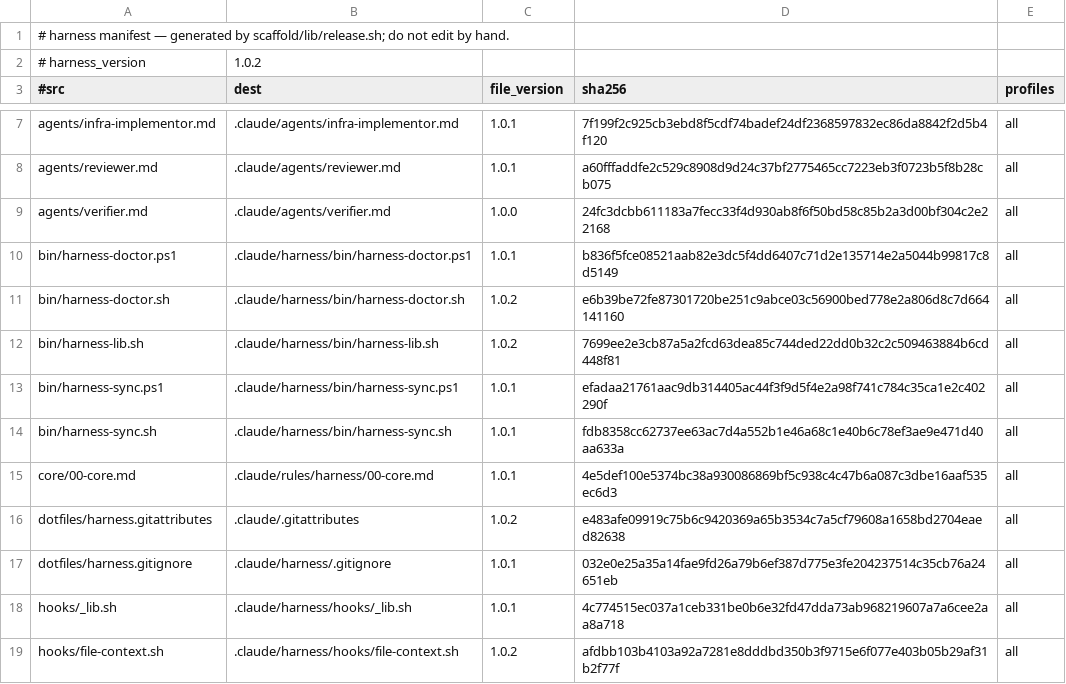
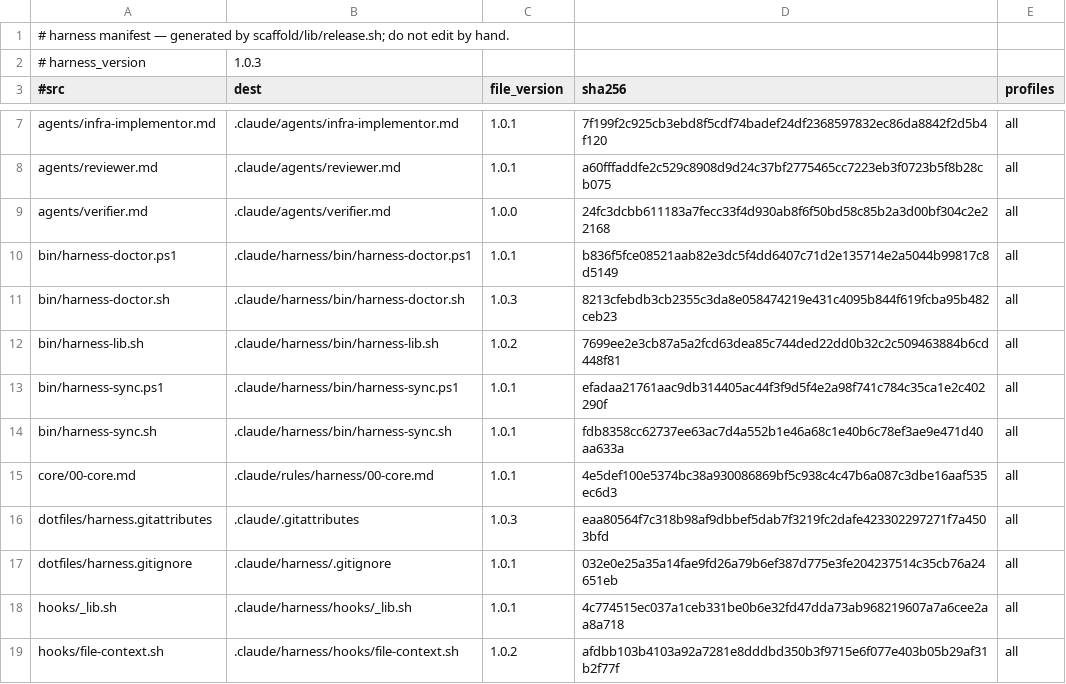
Before and after one commit to Albiee007/quantqbit-claude-rules, a TSV file: harness/manifest.tsv, drawn as a sheet; only a part is shown, gaps mark what is left out.

```diff
--- a/harness/manifest.tsv
+++ b/harness/manifest.tsv
@@ -1,3 +1,3 @@
 # harness manifest — generated by scaffold/lib/release.sh; do not edit by hand.
-# harness_version	1.0.2
+# harness_version	1.0.3
 #src	dest	file_version	sha256	profiles
@@ -10,3 +10,3 @@ agents/verifier.md	.claude/agents/verifier.md	1.0.0	24fc3dcbb611183a7fecc33f4d93
 bin/harness-doctor.ps1	.claude/harness/bin/harness-doctor.ps1	1.0.1	b836f5fce08521aab82e3dc5f4dd6407c71d2e135714e2a5044b99817c8d5149	all
-bin/harness-doctor.sh	.claude/harness/bin/harness-doctor.sh	1.0.2	e6b39be72fe87301720be251c9abce03c56900bed778e2a806d8c7d664141160	all
+bin/harness-doctor.sh	.claude/harness/bin/harness-doctor.sh	1.0.3	8213cfebdb3cb2355c3da8e058474219e431c4095b844f619fcba95b482ceb23	all
 bin/harness-lib.sh	.claude/harness/bin/harness-lib.sh	1.0.2	7699ee2e3cb87a5a2fcd63dea85c744ded22dd0b32c2c509463884b6cd448f81	all
@@ -15,3 +15,3 @@ bin/harness-sync.sh	.claude/harness/bin/harness-sync.sh	1.0.1	fdb8358cc62737ee63
 core/00-core.md	.claude/rules/harness/00-core.md	1.0.1	4e5def100e5374bc38a930086869bf5c938c4c47b6a087c3dbe16aaf535ec6d3	all
-dotfiles/harness.gitattributes	.claude/.gitattributes	1.0.2	e483afe09919c75b6c9420369a65b3534c7a5cf79608a1658bd2704eaed82638	all
+dotfiles/harness.gitattributes	.claude/.gitattributes	1.0.3	eaa80564f7c318b98af9dbbef5dab7f3219fc2dafe423302297271f7a4503bfd	all
 dotfiles/harness.gitignore	.claude/harness/.gitignore	1.0.1	032e0e25a35a14fae9fd26a79b6ef387d775e3fe204237514c35cb76a24651eb	all
```
Also changed, not shown: 7 other files.
